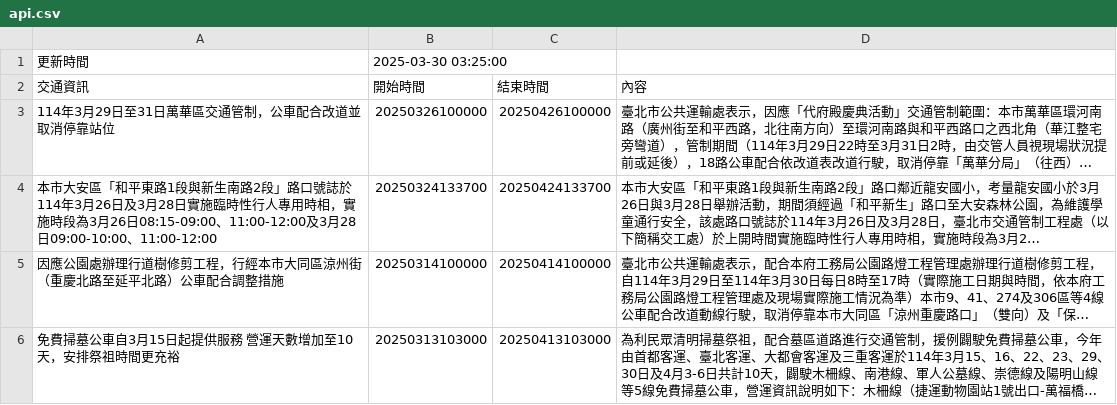
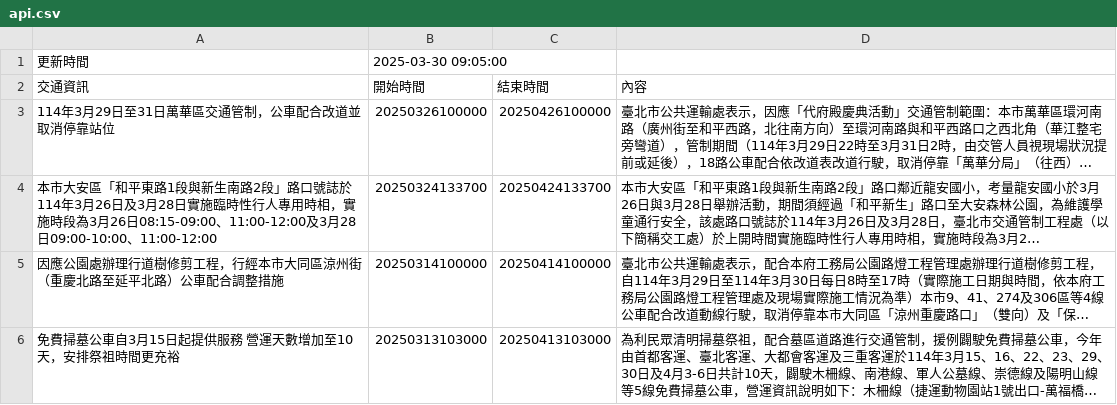
Before and after one commit to Brian-Su-tech/Open_Flatform_Mid, a CSV file: api.csv, drawn as a sheet; long unchanged cells end in ….

Commit message:
daily crawl

```diff
--- a/api.csv
+++ b/api.csv
@@ -1,2 +1,2 @@
-更新時間,2025-03-30 03:25:00
+更新時間,2025-03-30 09:05:00
 交通資訊,開始時間,結束時間,內容
```
